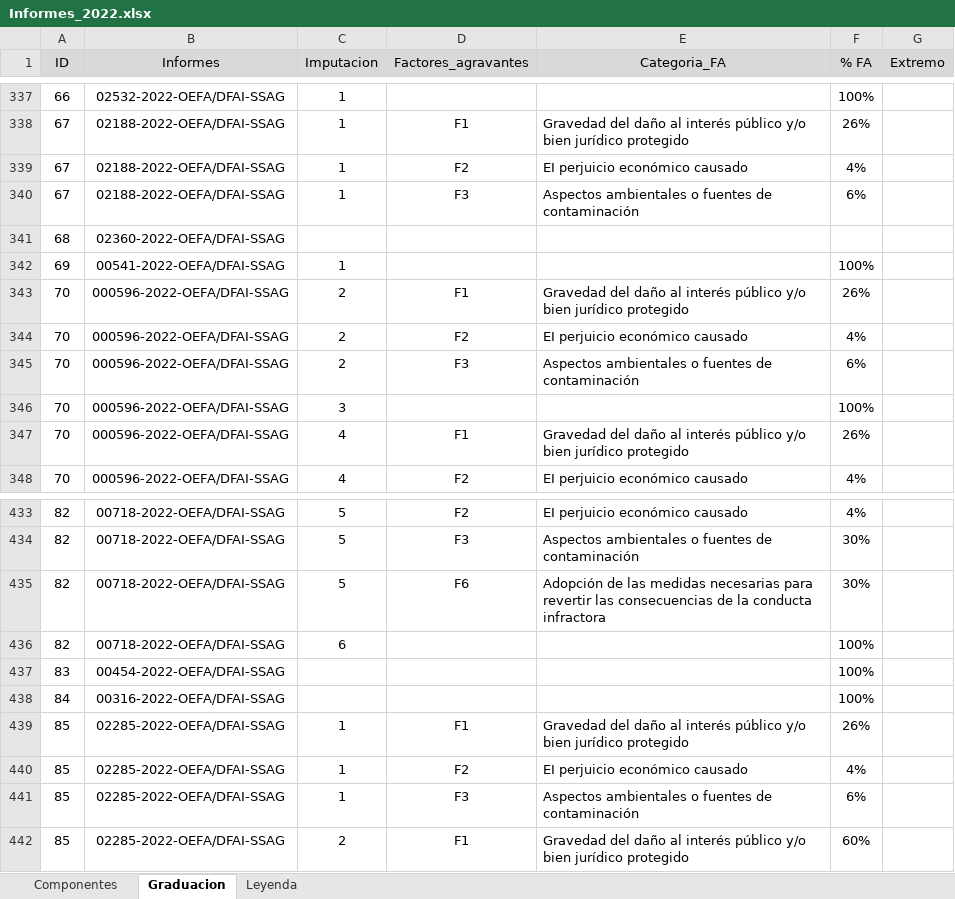
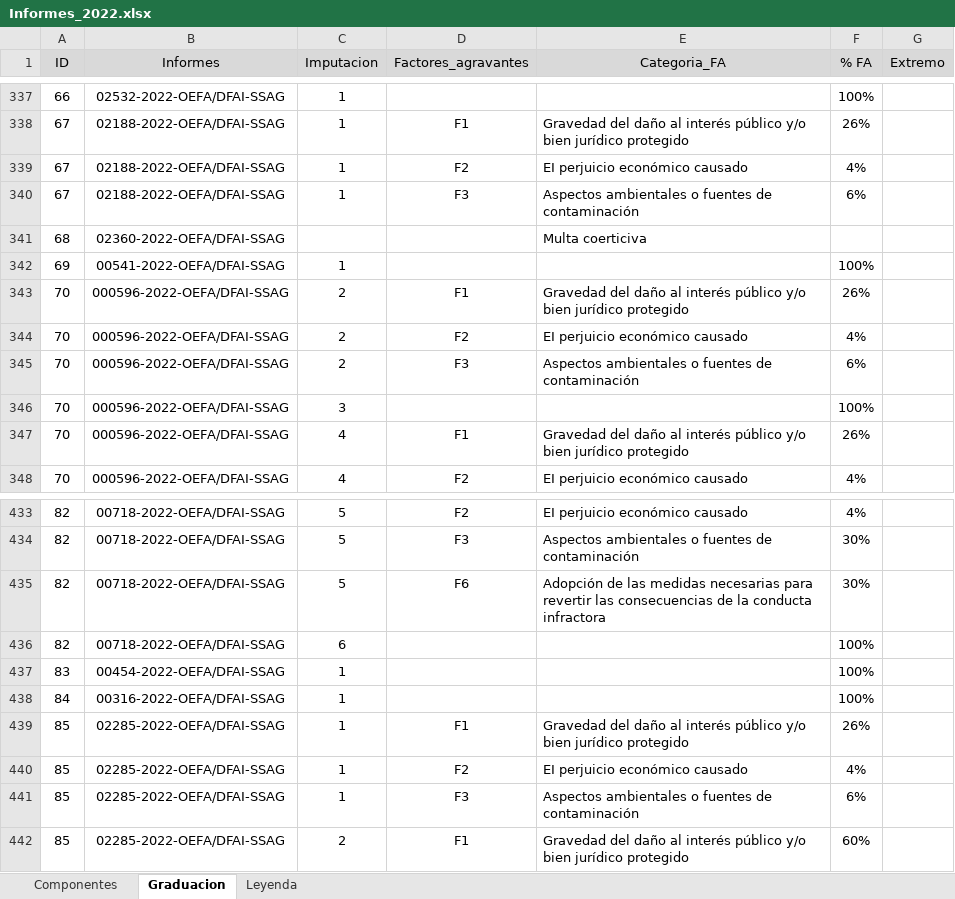
Before and after one commit to PaoloValcarcel/OEFA_SMER, an Excel workbook: Bases/Informes_2022.xlsx, sheet Graduacion, drawn as a sheet; only a part is shown, gaps mark what is left out; values as stored, in another font and other column widths than the file's, no borders; the diff names each change by its address in the sheet, - before the commit and + after, or states it on an @@ line.

Commit message:
Puh

```diff
--- a/Bases/Informes_2022.xlsx (sheet Graduacion)
+++ b/Bases/Informes_2022.xlsx (sheet Graduacion)
-E341 (Categoria_FA): (empty)
+E341 (Categoria_FA): Multa coerticiva
-C437:C438 (Imputacion): (empty)
+C437:C438 (Imputacion): 1
```
